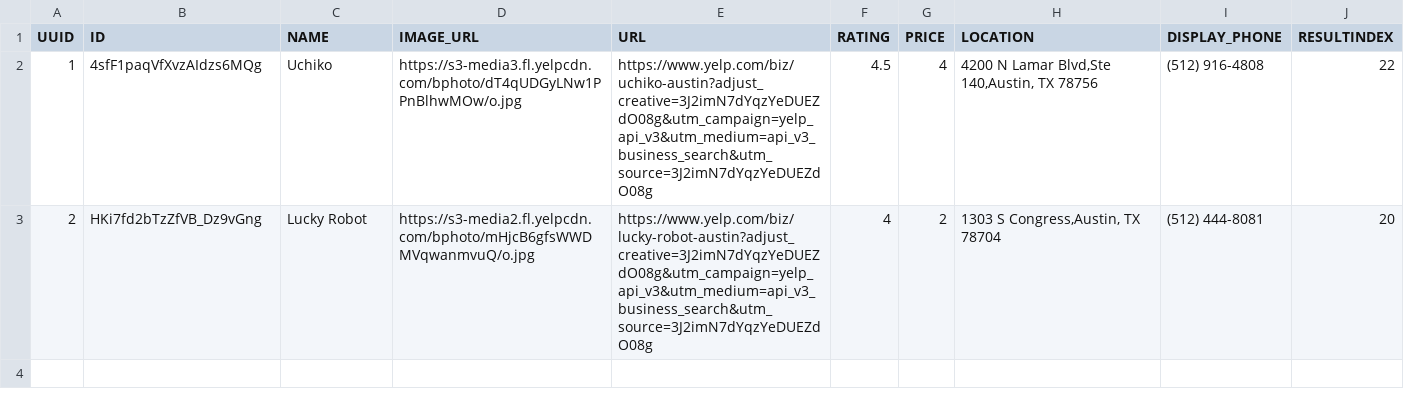
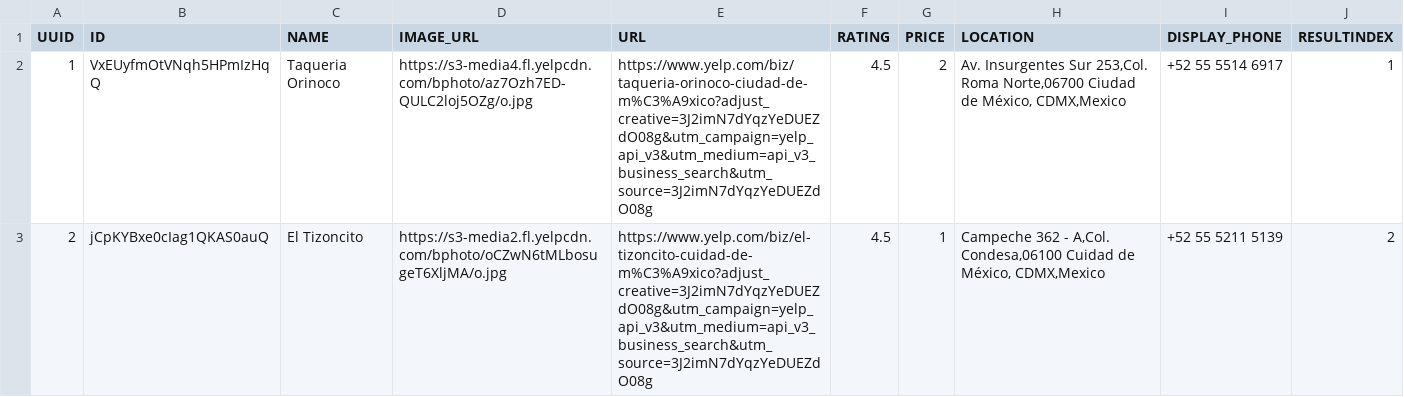
Before and after one commit to DcguentherATX/fullstack-code-challenge, a CSV file: server/tour.csv, drawn as a sheet.

```diff
--- a/server/tour.csv
+++ b/server/tour.csv
@@ -1,3 +1,3 @@
 UUID,ID,NAME,IMAGE_URL,URL,RATING,PRICE,LOCATION,DISPLAY_PHONE,RESULTINDEX
-1,4sfF1paqVfXvzAIdzs6MQg,Uchiko,https://s3-media3.fl.yelpcdn.com/bphoto/dT4qUDGyLNw1PPnBlhwMOw/o.jpg,https://www.yelp.com/biz/uchiko-austin?adjust_creative=3J2imN7dYqzYeDUEZdO08g&utm_campaign=yelp_api_v3&utm_medium=api_v3_business_search&utm_source=3J2imN7dYqzYeDUEZdO08g,4.5,4,"4200 N Lamar Blvd,Ste 140,Austin, TX 78756",(512) 916-4808,22
-2,HKi7fd2bTzZfVB_Dz9vGng,Lucky Robot,https://s3-media2.fl.yelpcdn.com/bphoto/mHjcB6gfsWWDMVqwanmvuQ/o.jpg,https://www.yelp.com/biz/lucky-robot-austin?adjust_creative=3J2imN7dYqzYeDUEZdO08g&utm_campaign=yelp_api_v3&utm_medium=api_v3_business_search&utm_source=3J2imN7dYqzYeDUEZdO08g,4,2,"1303 S Congress,Austin, TX 78704",(512) 444-8081,20
+1,VxEUyfmOtVNqh5HPmIzHqQ,Taqueria Orinoco,https://s3-media4.fl.yelpcdn.com/bphoto/az7Ozh7ED-QULC2loj5OZg/o.jpg,https://www.yelp.com/biz/taqueria-orinoco-ciudad-de-m%C3%A9xico?adjust_creative=3J2imN7dYqzYeDUEZdO08g&utm_campaign=yelp_api_v3&utm_medium=api_v3_business_search&utm_source=3J2imN7dYqzYeDUEZdO08g,4.5,2,"Av. Insurgentes Sur 253,Col. Roma Norte,06700 Ciudad de México, CDMX,Mexico",+52 55 5514 6917,1
+2,jCpKYBxe0cIag1QKAS0auQ,El Tizoncito,https://s3-media2.fl.yelpcdn.com/bphoto/oCZwN6tMLbosugeT6XljMA/o.jpg,https://www.yelp.com/biz/el-tizoncito-cuidad-de-m%C3%A9xico?adjust_creative=3J2imN7dYqzYeDUEZdO08g&utm_campaign=yelp_api_v3&utm_medium=api_v3_business_search&utm_source=3J2imN7dYqzYeDUEZdO08g,4.5,1,"Campeche 362 - A,Col. Condesa,06100 Cuidad de México, CDMX,Mexico",+52 55 5211 5139,2
```
Also changed, not shown: 14 other files.
